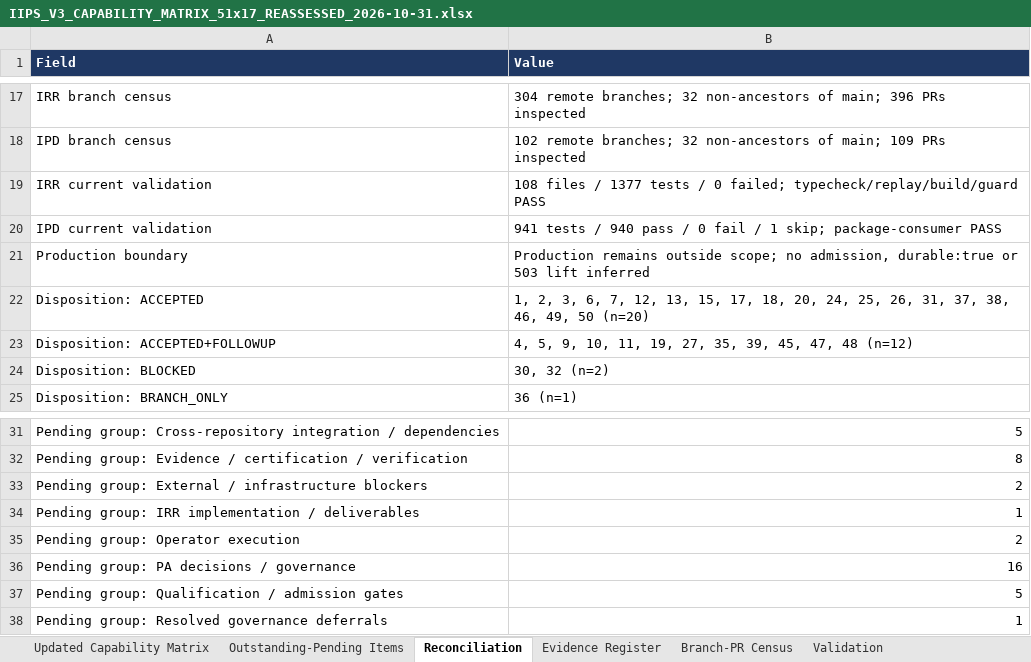
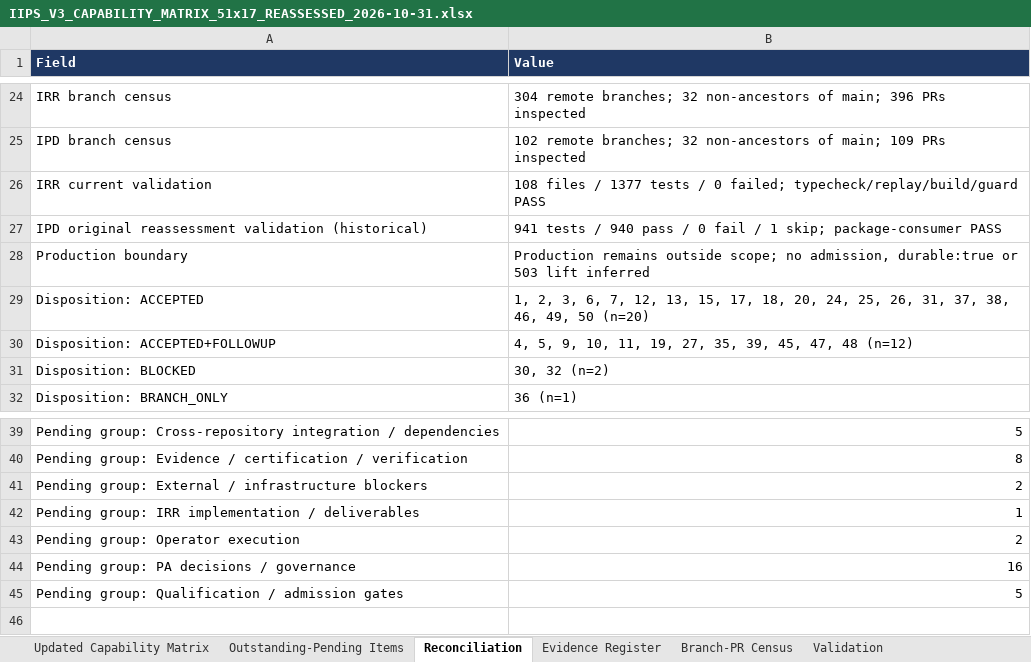
Before and after one commit to ramkivs/iips-review-recovered, an Excel workbook: evidence/integration/capability-matrix-51x17-reassessment-2026-10-31/IIPS_V3_CAPABILITY_MATRIX_51x17_REASSESSED_2026-10-31.xlsx, sheet Reconciliation, drawn as a sheet; only a part is shown, gaps mark what is left out; values as stored, in another font and other column widths than the file's, no borders; table styles not drawn; removed rows and columns are numbered as before the commit, all else as after; the diff covers the shown part only; the diff names each change by its address in the sheet, - before the commit and + after, or states it on an @@ line.

```diff
--- a/evidence/integration/capability-matrix-51x17-reassessment-2026-10-31/IIPS_V3_CAPABILITY_MATRIX_51x17_REASSESSED_2026-10-31.xlsx (sheet Reconciliation)
+++ b/evidence/integration/capability-matrix-51x17-reassessment-2026-10-31/IIPS_V3_CAPABILITY_MATRIX_51x17_REASSESSED_2026-10-31.xlsx (sheet Reconciliation)
-A27 (Field): IPD current validation
+A27 (Field): IPD original reassessment validation (historical)
-row 38: Pending group: Resolved governance deferrals | 1
```
Also changed, not shown: 9 added rows, 1 removed row and 4 edited cells elsewhere in this sheet, sheet Evidence Register, sheet Updated Capability Matrix, sheet Outstanding-Pending Items, sheet Validation, 54 other files.
